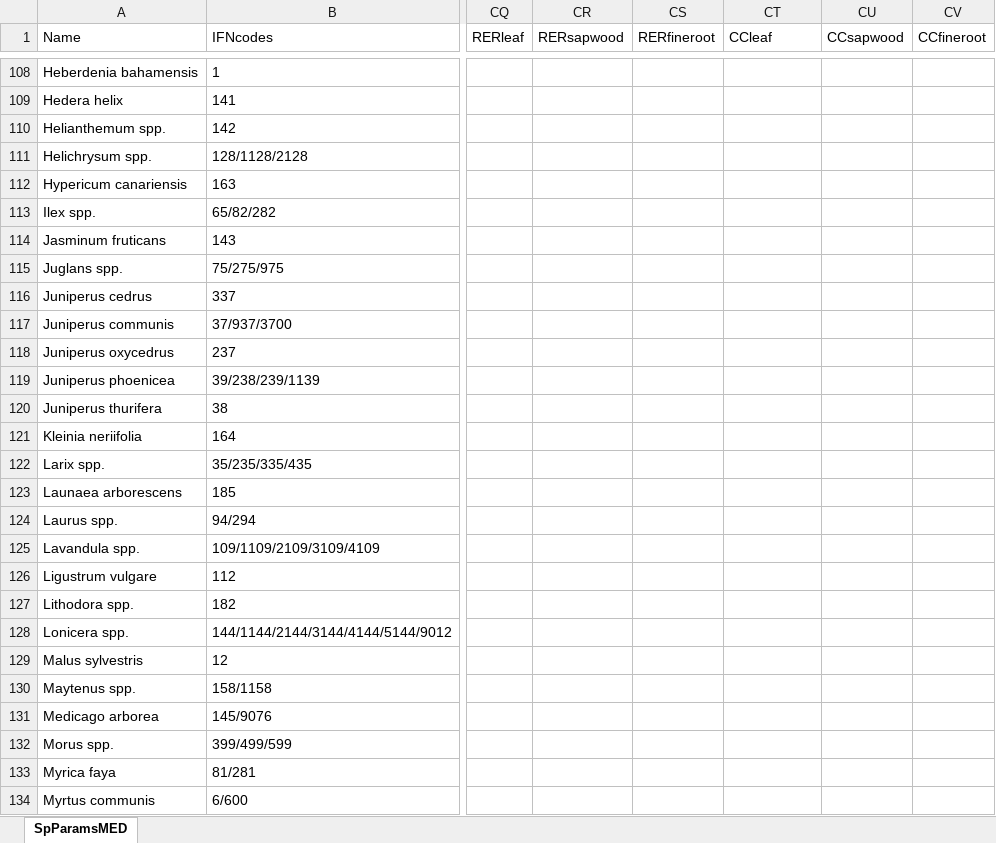
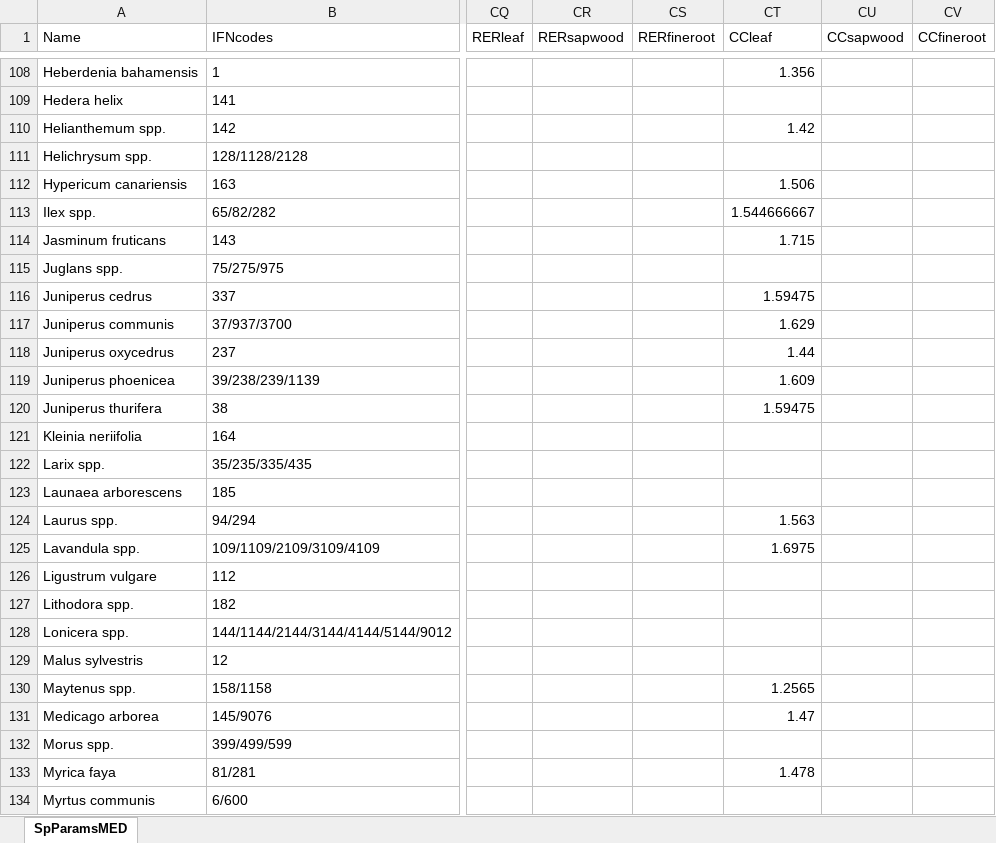
Before and after one commit to emf-creaf/medfate, an Excel workbook: data-raw/SpParamsMED.xlsx, sheet SpParamsMED, drawn as a sheet; only a part is shown, gaps mark what is left out; values as stored, in another font and other column widths than the file's, no borders; table styles not drawn; the diff covers the shown part only; the diff names each change by its address in the sheet, - before the commit and + after, or states it on an @@ line.

```diff
--- a/data-raw/SpParamsMED.xlsx (sheet SpParamsMED)
+++ b/data-raw/SpParamsMED.xlsx (sheet SpParamsMED)
-CT108 (CCleaf): (empty)
+CT108 (CCleaf): 1.356
-CT110 (CCleaf): (empty)
+CT110 (CCleaf): 1.42
-CT112 (CCleaf): (empty)
+CT112 (CCleaf): 1.506
-CT113 (CCleaf): (empty)
+CT113 (CCleaf): 1.544666667
-CT114 (CCleaf): (empty)
+CT114 (CCleaf): 1.715
-CT116 (CCleaf): (empty)
+CT116 (CCleaf): 1.59475
-CT117 (CCleaf): (empty)
+CT117 (CCleaf): 1.629
-CT118 (CCleaf): (empty)
+CT118 (CCleaf): 1.44
-CT119 (CCleaf): (empty)
+CT119 (CCleaf): 1.609
-CT120 (CCleaf): (empty)
+CT120 (CCleaf): 1.59475
-CT124 (CCleaf): (empty)
+CT124 (CCleaf): 1.563
-CT125 (CCleaf): (empty)
+CT125 (CCleaf): 1.6975
-CT130 (CCleaf): (empty)
+CT130 (CCleaf): 1.2565
-CT131 (CCleaf): (empty)
+CT131 (CCleaf): 1.47
-CT133 (CCleaf): (empty)
+CT133 (CCleaf): 1.478
```
Also changed, not shown: 130 edited cells elsewhere in this sheet, 2 other files.
